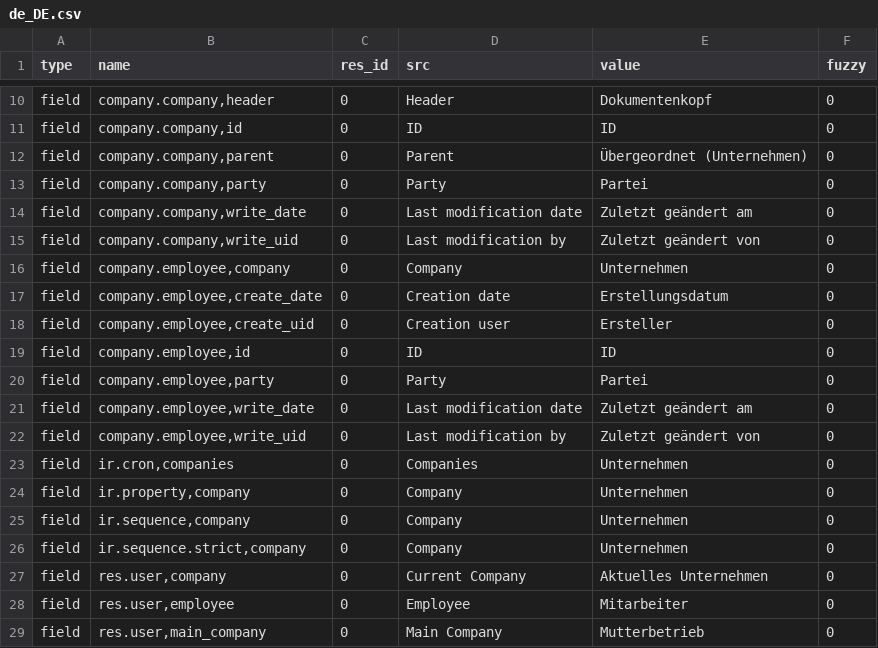
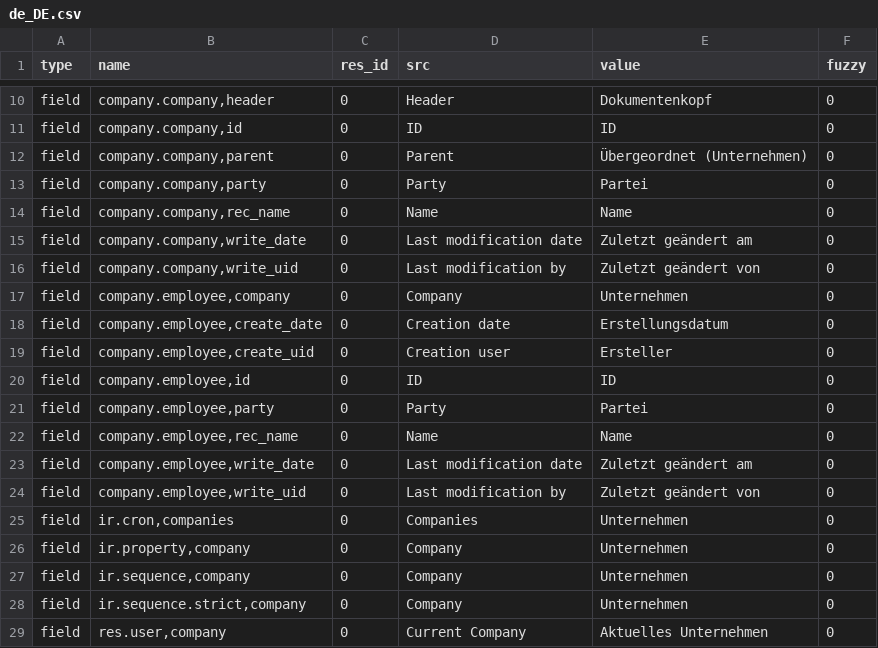
Before and after one commit to coopengo/company, a CSV file: de_DE.csv, drawn as a sheet; only a part is shown, gaps mark what is left out; the shorter side is filled out with more unchanged rows; the diff names each change by its address in the sheet, - before the commit and + after, or states it on an @@ line.

Commit message:
Update translation for de_DE

```diff
--- a/de_DE.csv
+++ b/de_DE.csv
+row 14: field | company.company,rec_name | 0 | Name | Name | 0
+row 22: field | company.employee,rec_name | 0 | Name | Name | 0
```
